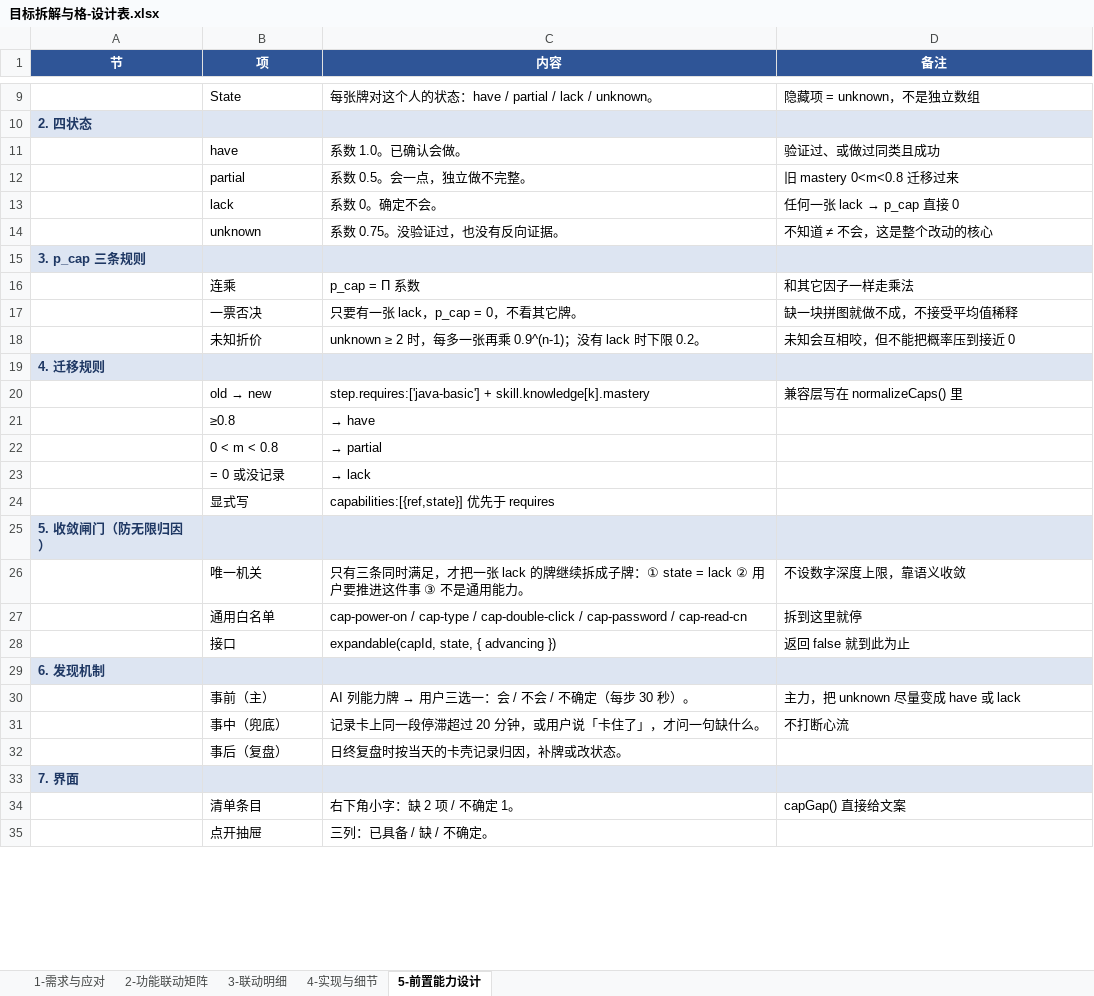
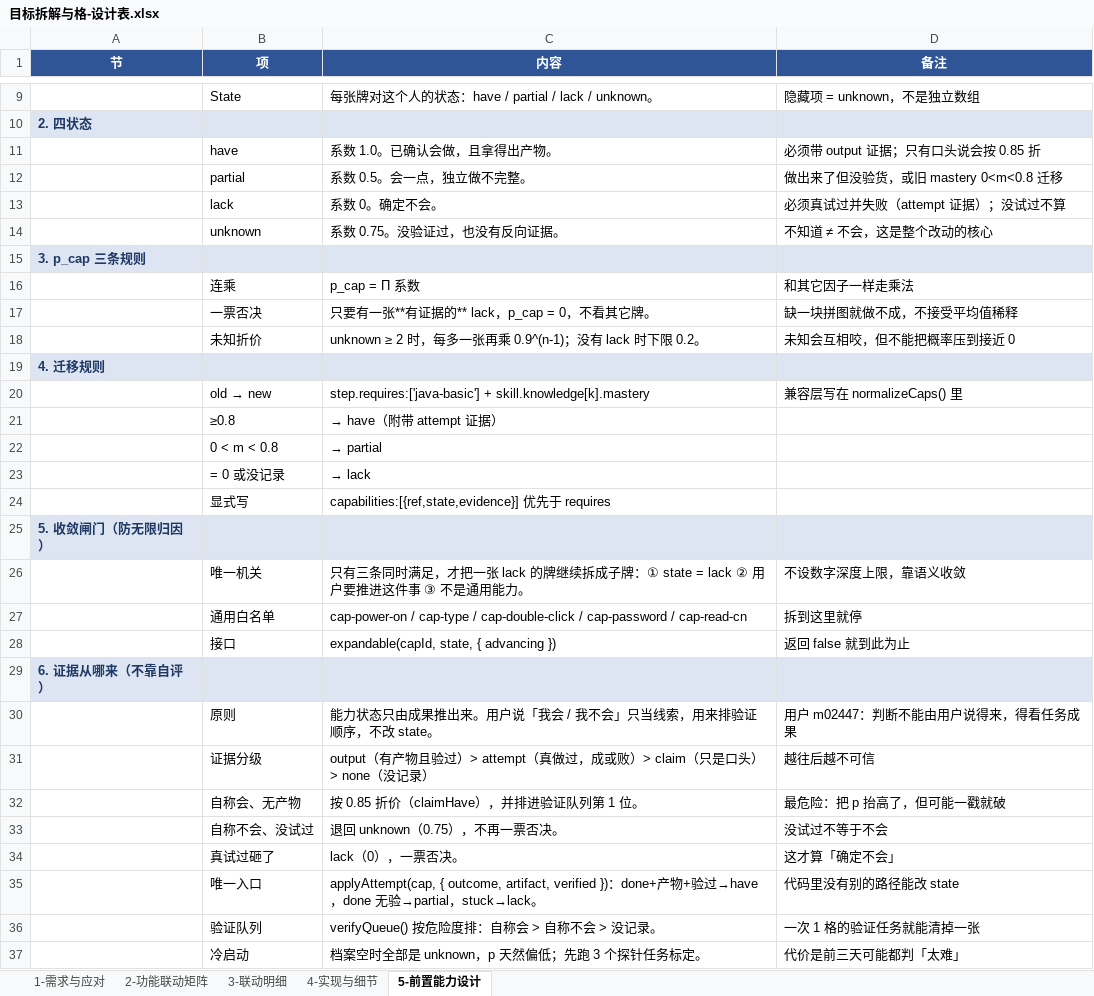
Before and after one commit to fahsq72lan/dsh-guide-tutor, an Excel workbook: planning/目标拆解与格-设计表.xlsx, sheet 5-前置能力设计, drawn as a sheet; only a part is shown, gaps mark what is left out; the shorter side is filled out with more unchanged rows; values as stored, in another font and other column widths than the file's, no borders; formulas without a stored value are shown as written; removed rows and columns are numbered as before the commit, all else as after; the diff covers the shown part only; the diff names each change by its address in the sheet, - before the commit and + after, or states it on an @@ line.

Commit message:
feat(caps): 能力状态改由成果推导，自评只排在验证队列里
自称会但没产物按 0.85 折，自称不会但没试过退回 unknown，
只有真试过失败才 allow 一票否决。状态唯一入口是 applyAttempt()。
设计表第 5 页第 6 节整节重写为证据分级。

```diff
--- a/planning/目标拆解与格-设计表.xlsx (sheet 5-前置能力设计)
+++ b/planning/目标拆解与格-设计表.xlsx (sheet 5-前置能力设计)
-C11 (内容): 系数 1.0。已确认会做。
+C11 (内容): 系数 1.0。已确认会做，且拿得出产物。
-D11 (备注): 验证过、或做过同类且成功
+D11 (备注): 必须带 output 证据；只有口头说会按 0.85 折
-D12 (备注): 旧 mastery 0<m<0.8 迁移过来
+D12 (备注): 做出来了但没验货，或旧 mastery 0<m<0.8 迁移
@@ D13 (备注): 任何一张 lack → p_cap 直接 0 → 必须真试过并失败（attempt 证据）；没试过不算 @@
-C17 (内容): 只要有一张 lack，p_cap = 0，不看其它牌。
+C17 (内容): 只要有一张**有证据的** lack，p_cap = 0，不看其它牌。
-C21 (内容): → have
+C21 (内容): → have（附带 attempt 证据）
-C24 (内容): capabilities:[{ref,state}] 优先于 requires
+C24 (内容): capabilities:[{ref,state,evidence}] 优先于 requires
-A29 (节): 6. 发现机制
+A29 (节): 6. 证据从哪来（不靠自评）
-row 30:  | 事前（主） | AI 列能力牌 → 用户三选一：会 / 不会 / 不确定（每步 30 秒）。 | 主力，把 unknown 尽量变成 have 或 lack
-row 31:  | 事中（兜底） | 记录卡上同一段停滞超过 20 分钟，或用户说「卡住了」，才问一句缺什么。 | 不打断心流
-row 32:  | 事后（复盘） | 日终复盘时按当天的卡壳记录归因，补牌或改状态。
+row 30:  | 原则 | 能力状态只由成果推出来。用户说「我会 / 我不会」只当线索，用来排验证顺序，不改 state。 | 用户 m02447：判断不能由用户说得来，得看任务成果
+row 31:  | 证据分级 | output（有产物且验过）> attempt（真做过，成或败）> claim（只是口头）> none（没记录） | 越往后越不可信
+row 32:  | 自称会、无产物 | 按 0.85 折价（claimHave），并排进验证队列第 1 位。 | 最危险：把 p 抬高了，但可能一戳就破
+row 33:  | 自称不会、没试过 | 退回 unknown（0.75），不再一票否决。 | 没试过不等于不会
+row 34:  | 真试过砸了 | lack（0），一票否决。 | 这才算「确定不会」
+row 35:  | 唯一入口 | applyAttempt(cap, { outcome, artifact, verified })：done+产物+验过→have，done 无验→partial，stuck→lack。 | 代码里没有别的路径能改 state
+row 36:  | 验证队列 | verifyQueue() 按危险度排：自称会 > 自称不会 > 没记录。 | 一次 1 格的验证任务就能清掉一张
+row 37:  | 冷启动 | 档案空时全部是 unknown，p 天然偏低；先跑 3 个探针任务标定。 | 代价是前三天可能都判「太难」
```
Also changed, not shown: 5 added rows, 2 removed rows and 5 edited cells elsewhere in this sheet, 2 other files.
